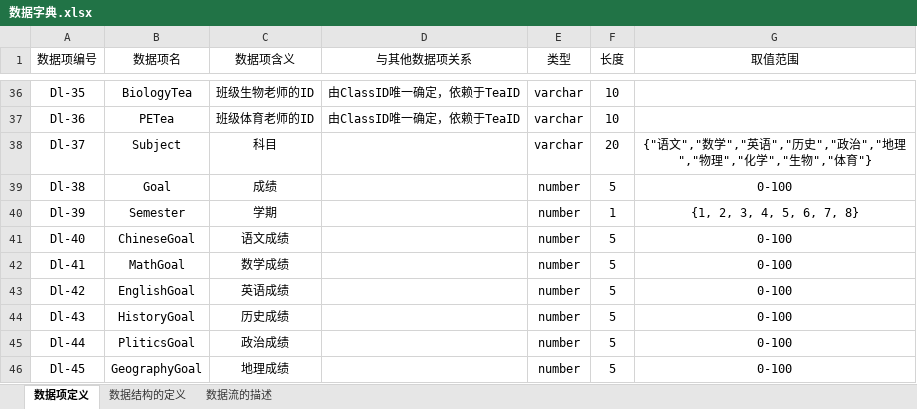
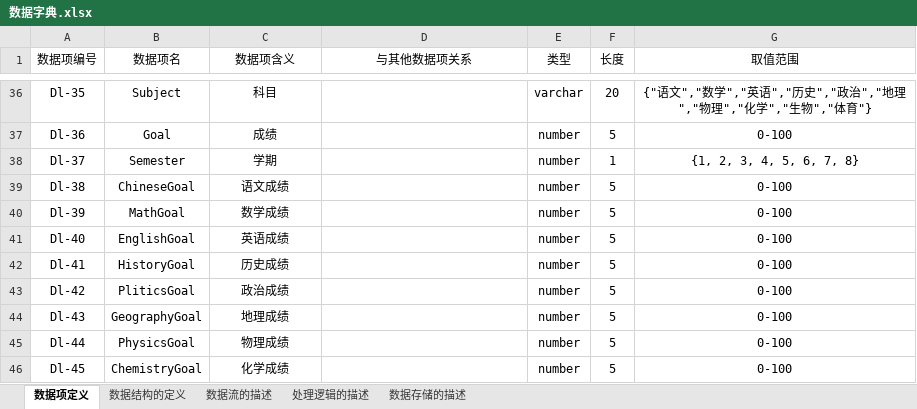
Before and after one commit to dlct-wzx/database-practice, an Excel workbook: 数据字典.xlsx, sheet 数据项定义, drawn as a sheet; only a part is shown, gaps mark what is left out; values as stored, in another font and other column widths than the file's, no borders; the diff covers the shown part only; the diff names each change by its address in the sheet, - before the commit and + after, or states it on an @@ line.

```diff
--- a/数据字典.xlsx (sheet 数据项定义)
+++ b/数据字典.xlsx (sheet 数据项定义)
+sheet tab: 处理逻辑的描述
+sheet tab: 数据存储的描述
-B36 (数据项名): BiologyTea
+B36 (数据项名): Subject
-C36 (数据项含义): 班级生物老师的ID
+C36 (数据项含义): 科目
-D36:D37 (与其他数据项关系): 由ClassID唯一确定，依赖于TeaID
+D36:D37 (与其他数据项关系): (empty)
-F36 (长度): 10
+F36 (长度): 20
-G36 (取值范围): (empty)
+G36 (取值范围): {"语文","数学","英语","历史","政治","地理","物理","化学","生物","体育"}
-B37 (数据项名): PETea
+B37 (数据项名): Goal
-C37 (数据项含义): 班级体育老师的ID
+C37 (数据项含义): 成绩
-E37:E38 (类型): varchar
+E37:E38 (类型): number
-F37 (长度): 10
+F37 (长度): 5
-G37 (取值范围): (empty)
+G37 (取值范围): 0-100
-B38 (数据项名): Subject
+B38 (数据项名): Semester
-C38 (数据项含义): 科目
+C38 (数据项含义): 学期
-F38 (长度): 20
+F38 (长度): 1
-G38 (取值范围): {"语文","数学","英语","历史","政治","地理","物理","化学","生物","体育"}
+G38 (取值范围): {1, 2, 3, 4, 5, 6, 7, 8}
-B39 (数据项名): Goal
+B39 (数据项名): ChineseGoal
-C39 (数据项含义): 成绩
+C39 (数据项含义): 语文成绩
-B40 (数据项名): Semester
+B40 (数据项名): MathGoal
-C40 (数据项含义): 学期
+C40 (数据项含义): 数学成绩
-F40 (长度): 1
+F40 (长度): 5
-G40 (取值范围): {1, 2, 3, 4, 5, 6, 7, 8}
+G40 (取值范围): 0-100
-B41 (数据项名): ChineseGoal
+B41 (数据项名): EnglishGoal
-C41 (数据项含义): 语文成绩
+C41 (数据项含义): 英语成绩
-B42 (数据项名): MathGoal
+B42 (数据项名): HistoryGoal
-C42 (数据项含义): 数学成绩
+C42 (数据项含义): 历史成绩
-B43 (数据项名): EnglishGoal
+B43 (数据项名): PliticsGoal
-C43 (数据项含义): 英语成绩
+C43 (数据项含义): 政治成绩
-B44 (数据项名): HistoryGoal
+B44 (数据项名): GeographyGoal
-C44 (数据项含义): 历史成绩
+C44 (数据项含义): 地理成绩
-B45 (数据项名): PliticsGoal
+B45 (数据项名): PhysicsGoal
-C45 (数据项含义): 政治成绩
+C45 (数据项含义): 物理成绩
-B46 (数据项名): GeographyGoal
+B46 (数据项名): ChemistryGoal
-C46 (数据项含义): 地理成绩
+C46 (数据项含义): 化学成绩
```
Also changed, not shown: 2 added rows, 54 removed rows and 35 edited cells elsewhere in this sheet, sheet 数据流的描述, sheet 数据结构的定义, 3 other files.
